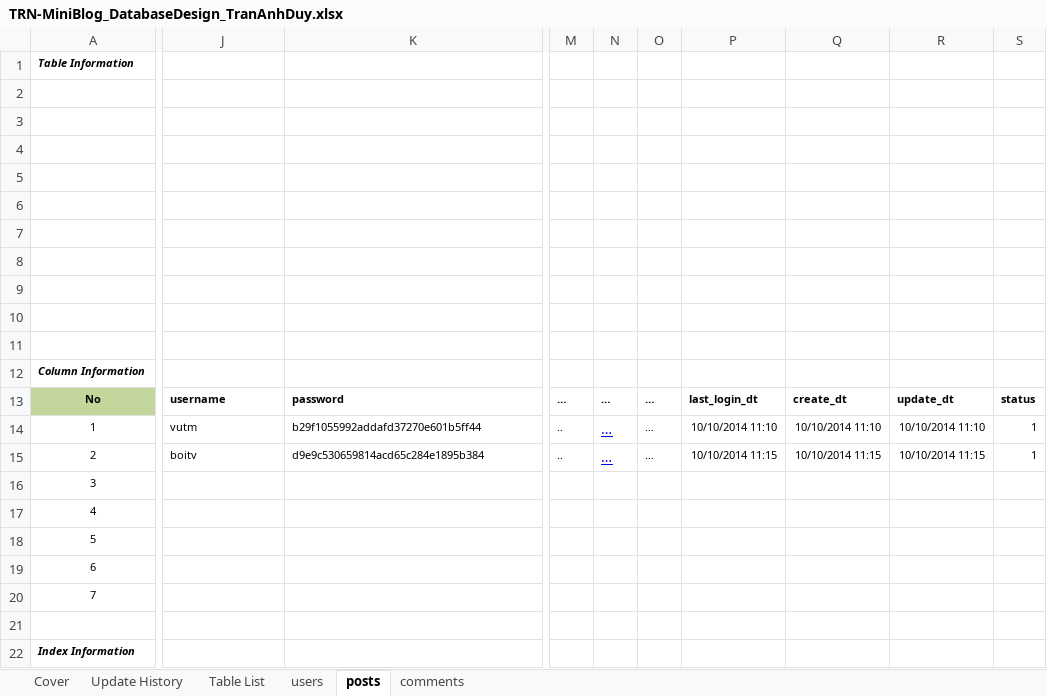
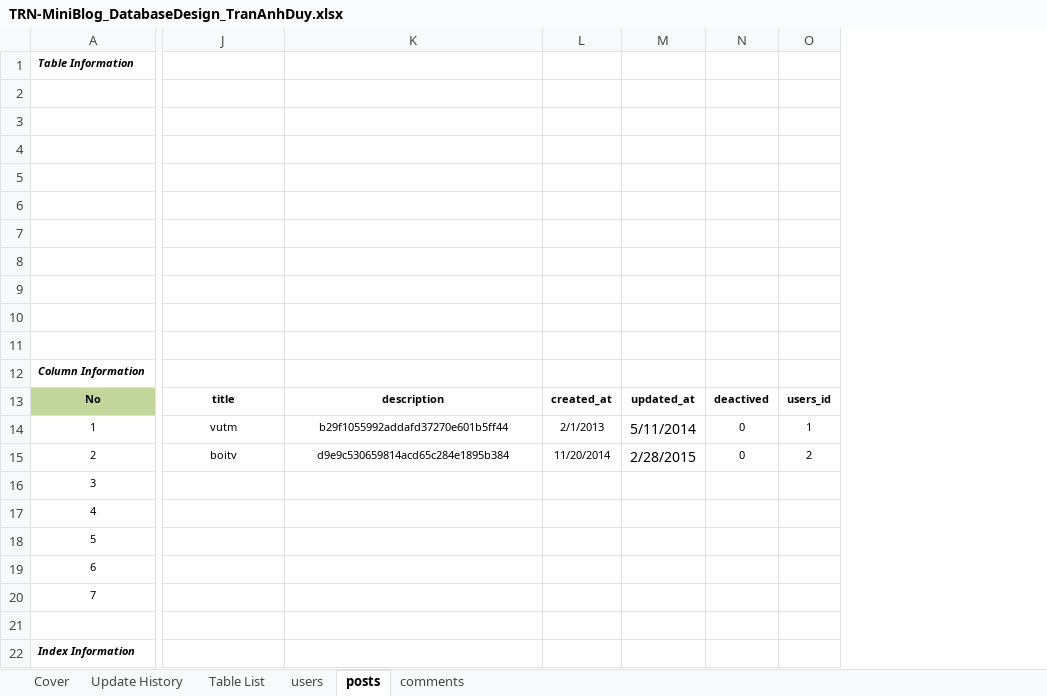
Before and after one commit to Mulodo-Java-Training/miniblog-tran.duy, an Excel workbook: doc/backend/db/TRN-MiniBlog_DatabaseDesign_TranAnhDuy.xlsx, sheet posts, drawn as a sheet; only a part is shown, gaps mark what is left out; values as stored, in another font and other column widths than the file's, no borders; removed rows and columns are numbered as before the commit, all else as after; the diff covers the shown part only; the diff names each change by its address in the sheet, - before the commit and + after, or states it on an @@ line.

```diff
--- a/doc/backend/db/TRN-MiniBlog_DatabaseDesign_TranAnhDuy.xlsx (sheet posts)
+++ b/doc/backend/db/TRN-MiniBlog_DatabaseDesign_TranAnhDuy.xlsx (sheet posts)
-column M, rows 13-15: … | .. | ..
-column N, rows 13-15: all …
-column O, rows 13-15: all …
-column P, rows 13-15: last_login_dt | 10/10/2014 11:10 | 10/10/2014 11:15
-column Q, rows 13-15: create_dt | 10/10/2014 11:10 | 10/10/2014 11:15
-column R, rows 13-15: update_dt | 10/10/2014 11:10 | 10/10/2014 11:15
-column S, rows 13-15: status | 1 | 1
+column L, rows 13-15: created_at | 2/1/2013 | 11/20/2014
+column M, rows 13-15: updated_at | 5/11/2014 | 2/28/2015
+column N, rows 13-15: deactived | 0 | 0
+column O, rows 13-15: users_id | 1 | 2
-J13:K13 alignment: left
+J13:K13 alignment: center
-J13: username
+J13: title
-K13: password
+K13: description
-J14:K15 alignment: left
+J14:K15 alignment: center
```
Also changed, not shown: 1 removed column and cell formats elsewhere in this sheet, sheet comments, sheet users, sheet Cover.
